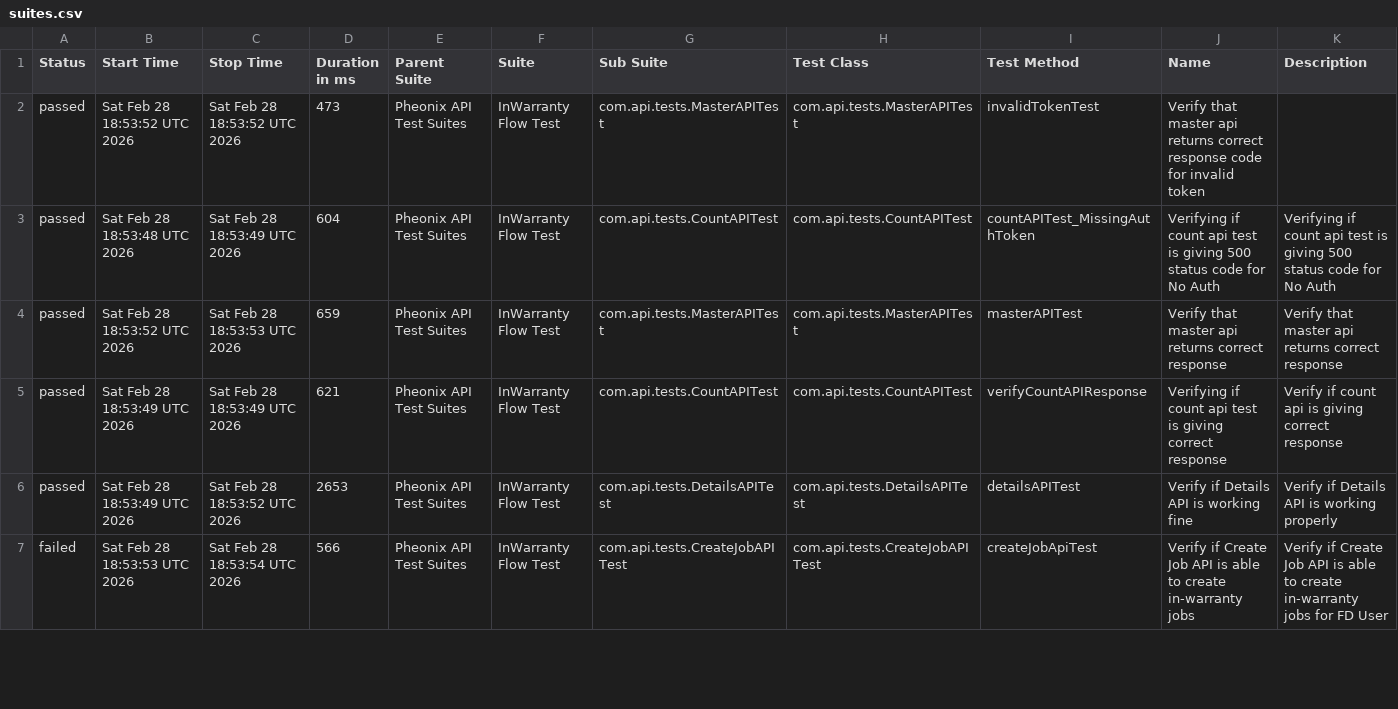
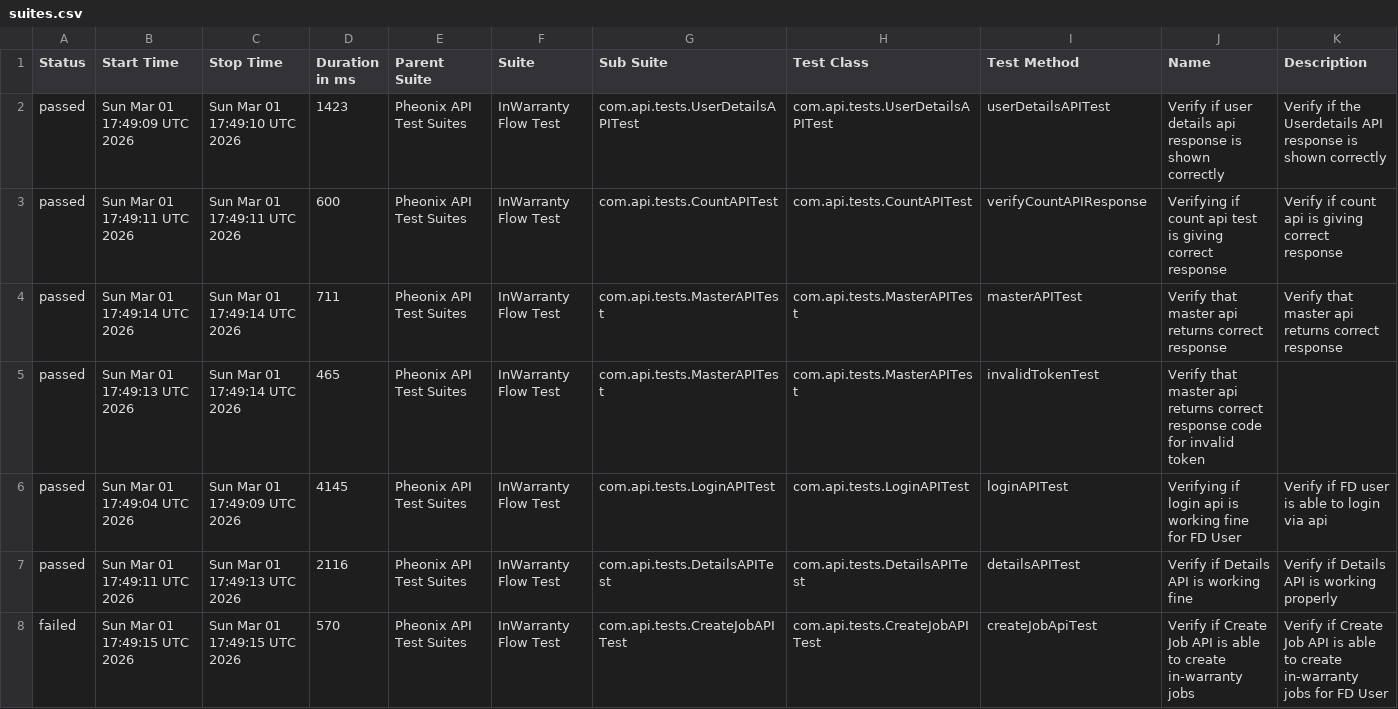
Before and after one commit to kstvds24/Phoenix-TestAutomationFrameWork, a CSV file: data/suites.csv, drawn as a sheet; only a part is shown; the diff covers the shown part only.

```diff
--- a/data/suites.csv
+++ b/data/suites.csv
@@ -1,7 +1,8 @@
 "Status","Start Time","Stop Time","Duration in ms","Parent Suite","Suite","Sub Suite","Test Class","Test Method","Name","Description"
-"passed","Sat Feb 28 18:53:52 UTC 2026","Sat Feb 28 18:53:52 UTC 2026","473","Pheonix API Test Suites","InWarranty Flow Test","com.api.tests.MasterAPITest","com.api.tests.MasterAPITest","invalidTokenTest","Verify that master api returns correct response code for invalid token",""
-"passed","Sat Feb 28 18:53:48 UTC 2026","Sat Feb 28 18:53:49 UTC 2026","604","Pheonix API Test Suites","InWarranty Flow Test","com.api.tests.CountAPITest","com.api.tests.CountAPITest","countAPITest_MissingAuthToken","Verifying if count api test is giving 500 status code for No Auth","Verifying if count api test is giving 500 status code for No Auth"
-"passed","Sat Feb 28 18:53:52 UTC 2026","Sat Feb 28 18:53:53 UTC 2026","659","Pheonix API Test Suites","InWarranty Flow Test","com.api.tests.MasterAPITest","com.api.tests.MasterAPITest","masterAPITest","Verify that master api returns correct response","Verify that master api returns correct response"
-"passed","Sat Feb 28 18:53:49 UTC 2026","Sat Feb 28 18:53:49 UTC 2026","621","Pheonix API Test Suites","InWarranty Flow Test","com.api.tests.CountAPITest","com.api.tests.CountAPITest","verifyCountAPIResponse","Verifying if count api test is giving correct response","Verify if count api is giving correct response"
-"passed","Sat Feb 28 18:53:49 UTC 2026","Sat Feb 28 18:53:52 UTC 2026","2653","Pheonix API Test Suites","InWarranty Flow Test","com.api.tests.DetailsAPITest","com.api.tests.DetailsAPITest","detailsAPITest","Verify if Details API is working fine","Verify if Details API is working properly"
-"failed","Sat Feb 28 18:53:53 UTC 2026","Sat Feb 28 18:53:54 UTC 2026","566","Pheonix API Test Suites","InWarranty Flow Test","com.api.tests.CreateJobAPITest","com.api.tests.CreateJobAPITest","createJobApiTest","Verify if Create Job API is able to create in-warranty jobs","Verify if Create Job API is able to create in-warranty jobs for FD User"
+"passed","Sun Mar 01 17:49:09 UTC 2026","Sun Mar 01 17:49:10 UTC 2026","1423","Pheonix API Test Suites","InWarranty Flow Test","com.api.tests.UserDetailsAPITest","com.api.tests.UserDetailsAPITest","userDetailsAPITest","Verify if user details api response is shown correctly","Verify if the Userdetails API response is shown correctly"
+"passed","Sun Mar 01 17:49:11 UTC 2026","Sun Mar 01 17:49:11 UTC 2026","600","Pheonix API Test Suites","InWarranty Flow Test","com.api.tests.CountAPITest","com.api.tests.CountAPITest","verifyCountAPIResponse","Verifying if count api test is giving correct response","Verify if count api is giving correct response"
+"passed","Sun Mar 01 17:49:14 UTC 2026","Sun Mar 01 17:49:14 UTC 2026","711","Pheonix API Test Suites","InWarranty Flow Test","com.api.tests.MasterAPITest","com.api.tests.MasterAPITest","masterAPITest","Verify that master api returns correct response","Verify that master api returns correct response"
+"passed","Sun Mar 01 17:49:13 UTC 2026","Sun Mar 01 17:49:14 UTC 2026","465","Pheonix API Test Suites","InWarranty Flow Test","com.api.tests.MasterAPITest","com.api.tests.MasterAPITest","invalidTokenTest","Verify that master api returns correct response code for invalid token",""
+"passed","Sun Mar 01 17:49:04 UTC 2026","Sun Mar 01 17:49:09 UTC 2026","4145","Pheonix API Test Suites","InWarranty Flow Test","com.api.tests.LoginAPITest","com.api.tests.LoginAPITest","loginAPITest","Verifying if login api is working fine for FD User","Verify if FD user is able to login via api"
+"passed","Sun Mar 01 17:49:11 UTC 2026","Sun Mar 01 17:49:13 UTC 2026","2116","Pheonix API Test Suites","InWarranty Flow Test","com.api.tests.DetailsAPITest","com.api.tests.DetailsAPITest","detailsAPITest","Verify if Details API is working fine","Verify if Details API is working properly"
+"failed","Sun Mar 01 17:49:15 UTC 2026","Sun Mar 01 17:49:15 UTC 2026","570","Pheonix API Test Suites","InWarranty Flow Test","com.api.tests.CreateJobAPITest","com.api.tests.CreateJobAPITest","createJobApiTest","Verify if Create Job API is able to create in-warranty jobs","Verify if Create Job API is able to create in-warranty jobs for FD User"
```
Also changed, not shown: 1 removed row and 8 edited cells elsewhere in this file, data/behaviors.csv, 50 other files.
